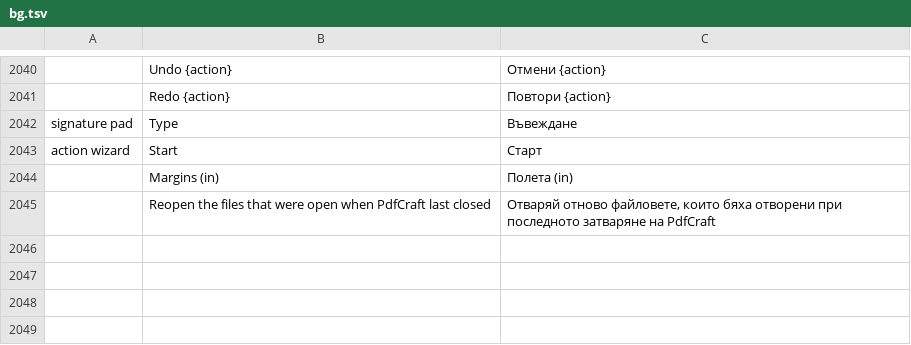
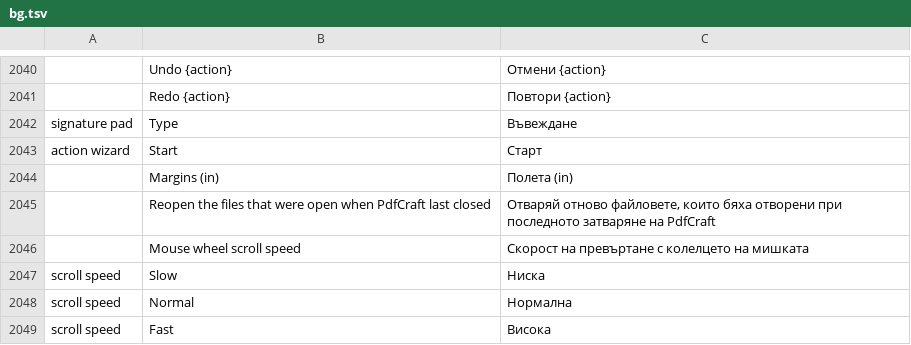
Before and after one commit to AutoHenry/printcraft, a TSV file: crates/ui-egui/src/i18n/bg.tsv, drawn as a sheet; only a part is shown, gaps mark what is left out.

```diff
--- a/crates/ui-egui/src/i18n/bg.tsv
+++ b/crates/ui-egui/src/i18n/bg.tsv
@@ -2045 +2045,5 @@ action wizard	Start	Старт
 	Reopen the files that were open when PdfCraft last closed	Отваряй отново файловете, които бяха отворени при последното затваряне на PdfCraft
+	Mouse wheel scroll speed	Скорост на превъртане с колелцето на мишката
+scroll speed	Slow	Ниска
+scroll speed	Normal	Нормална
+scroll speed	Fast	Висока
```
Also changed, not shown: crates/ui-egui/src/i18n/de.tsv, crates/ui-egui/src/i18n/es.tsv, 11 other files.
